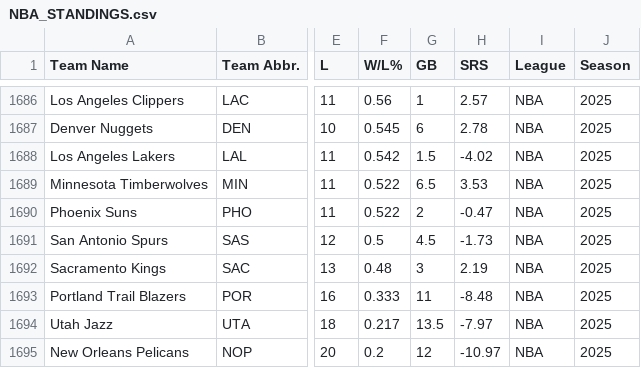
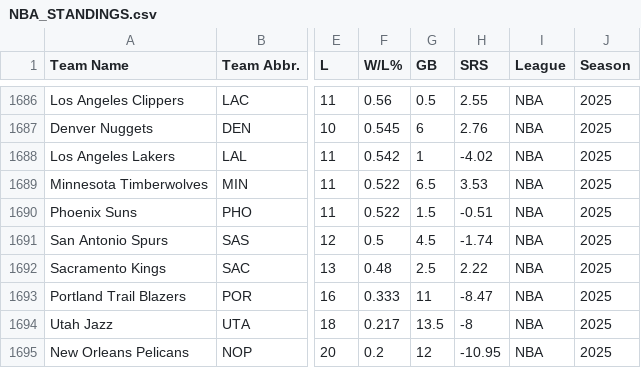
Before and after one commit to djvn2002/Basketball_Database, a CSV file: NBA/LEAGUE/NBA_STANDINGS.csv, drawn as a sheet; only a part is shown, gaps mark what is left out; the diff covers the shown part only; the diff names each change by its address in the sheet, - before the commit and + after, or states it on an @@ line.

```diff
--- a/NBA/LEAGUE/NBA_STANDINGS.csv
+++ b/NBA/LEAGUE/NBA_STANDINGS.csv
-G1686 (GB): 1
+G1686 (GB): 0.5
-H1686 (SRS): 2.57
+H1686 (SRS): 2.55
-H1687 (SRS): 2.78
+H1687 (SRS): 2.76
-G1688 (GB): 1.5
+G1688 (GB): 1
-G1690 (GB): 2
+G1690 (GB): 1.5
-H1690 (SRS): -0.47
+H1690 (SRS): -0.51
-H1691 (SRS): -1.73
+H1691 (SRS): -1.74
-G1692 (GB): 3
+G1692 (GB): 2.5
-H1692 (SRS): 2.19
+H1692 (SRS): 2.22
-H1693 (SRS): -8.48
+H1693 (SRS): -8.47
-H1694 (SRS): -7.97
+H1694 (SRS): -8
-H1695 (SRS): -10.97
+H1695 (SRS): -10.95
```
Also changed, not shown: 1 added row, 1 removed row and 30 edited cells elsewhere in this file.
